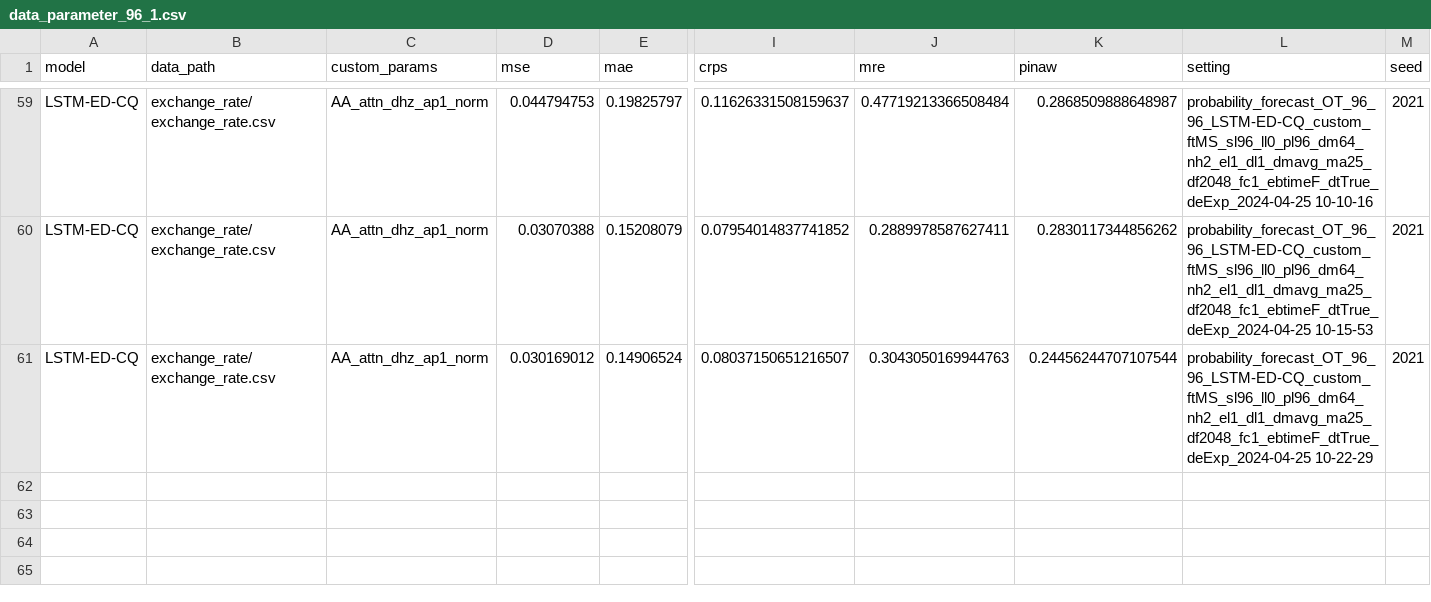
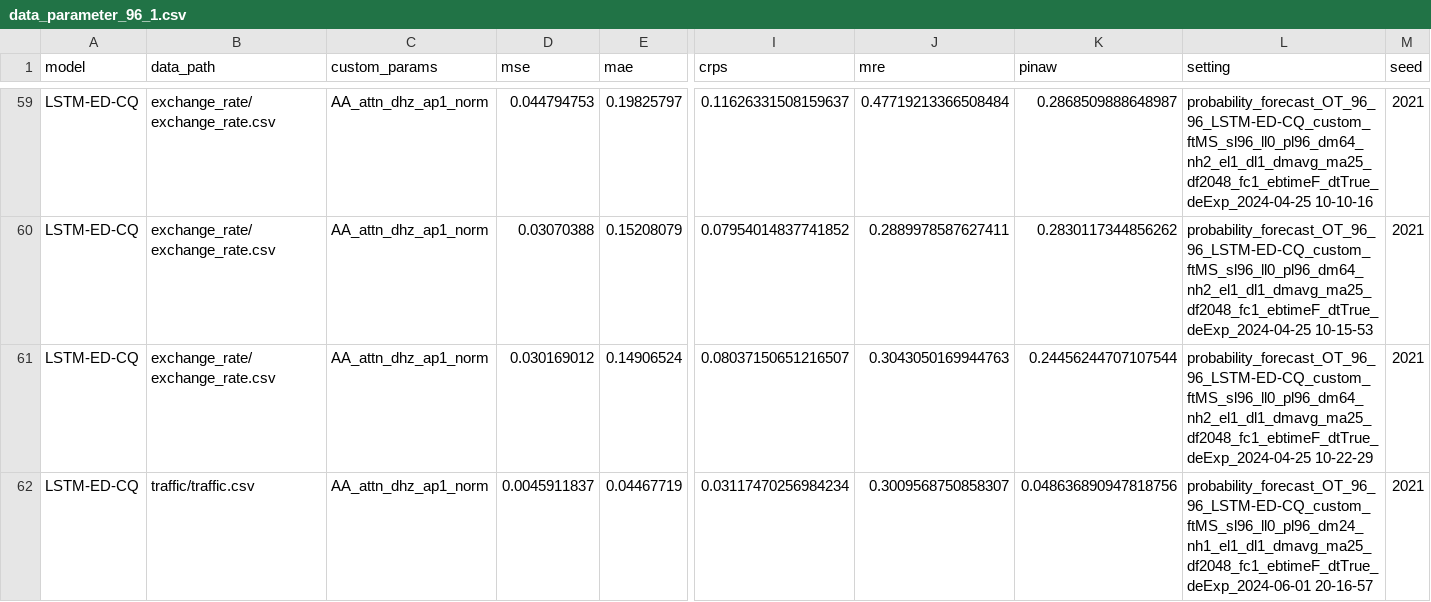
Before and after one commit to Jack251970/Time-Series-Library, a CSV file: data/probability_forecast/data_parameter_96_1.csv, drawn as a sheet; only a part is shown, gaps mark what is left out; rows hold the shown columns only; the diff names each change by its address in the sheet, - before the commit and + after, or states it on an @@ line.

Commit message:
测试

```diff
--- a/data/probability_forecast/data_parameter_96_1.csv
+++ b/data/probability_forecast/data_parameter_96_1.csv
+row 62: LSTM-ED-CQ | traffic/traffic.csv | AA_attn_dhz_ap1_norm | 0.0045911837 | 0.04467719 | 0.03117470256984234 | 0.3009568750858307 | 0.048636890947818756 | probability_forecast_OT_96_96_LSTM-ED-CQ_custom_ftMS_sl96_ll0_pl96_dm24_nh1_el1_dl1_dmavg_ma25_df2048_fc1_ebtimeF_dtTrue_deExp_2024-06-01 20-16-57 | 2021
```
